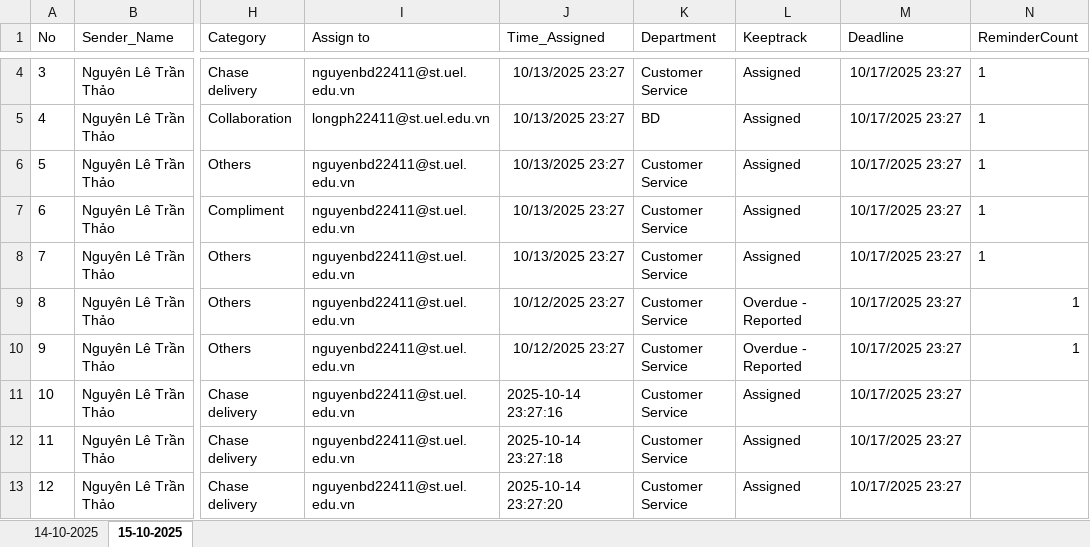
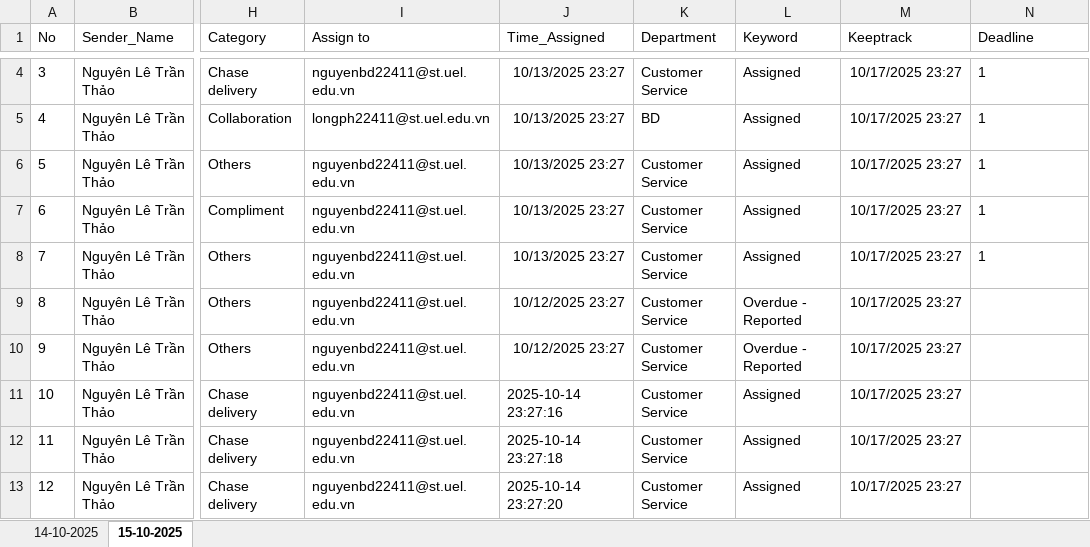
Before and after one commit to thaonguyenkb131/EmailAutomationRPA, an Excel workbook: EmailAssignment/AssignedEmail.xlsx, sheet 15-10-2025, drawn as a sheet; only a part is shown, gaps mark what is left out; values as stored, in another font and other column widths than the file's, no borders; the diff covers the shown part only; the diff names each change by its address in the sheet, - before the commit and + after, or states it on an @@ line.

```diff
--- a/EmailAssignment/AssignedEmail.xlsx (sheet 15-10-2025)
+++ b/EmailAssignment/AssignedEmail.xlsx (sheet 15-10-2025)
-L1: Keeptrack
+L1: Keyword
-M1: Deadline
+M1: Keeptrack
-N1: ReminderCount
+N1: Deadline
-N9:N10 (Deadline): 1
+N9:N10 (Deadline): (empty)
```
Also changed, not shown: 14 edited cells elsewhere in this sheet, sheet 14-10-2025, 2 other files.
